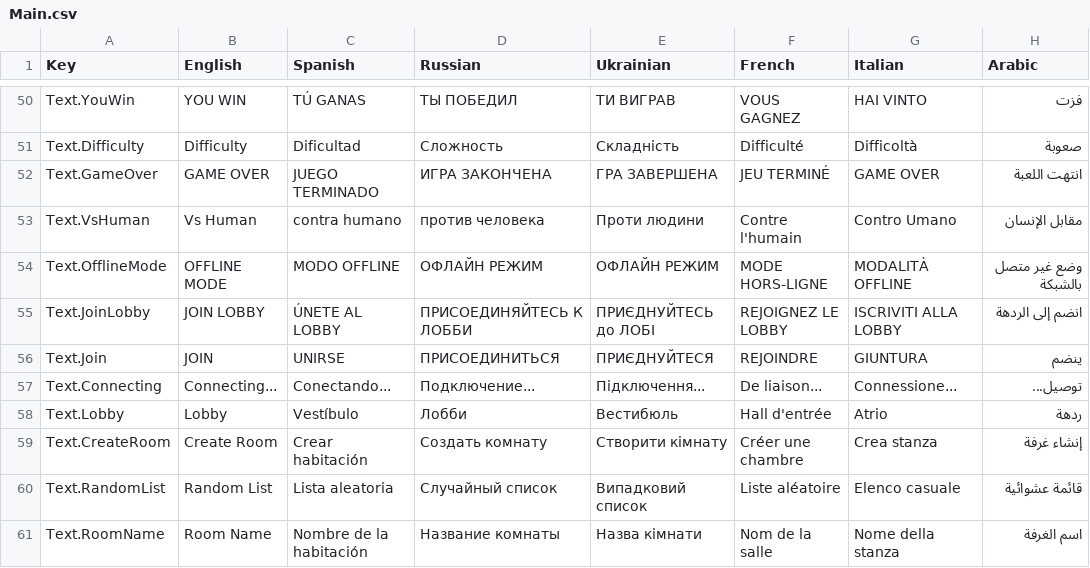
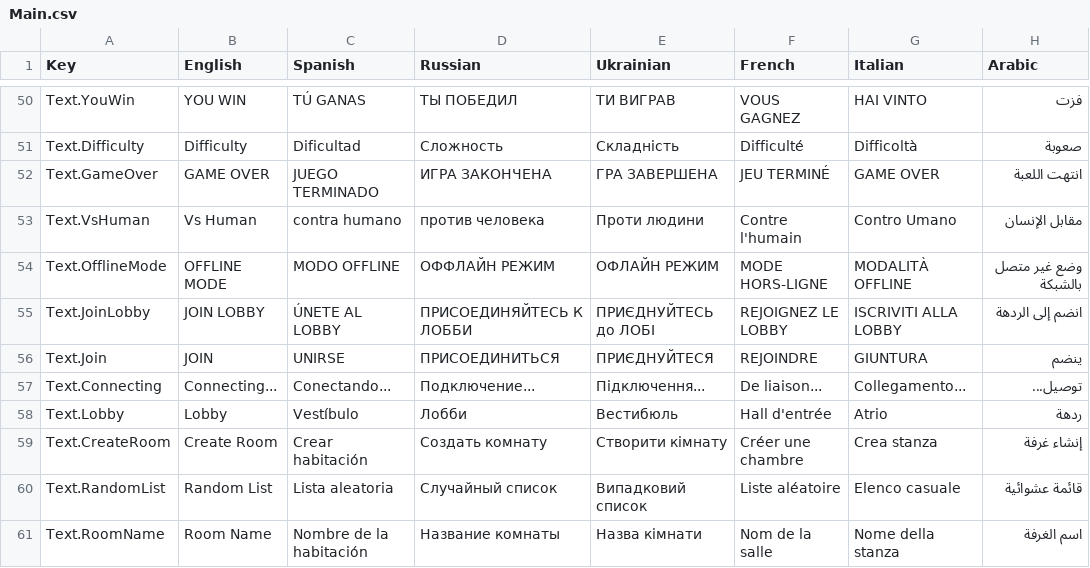
Before and after one commit to HashimAbbasii/BackGammonPhoton, a CSV file: Assets/SimpleLocalization/Resources/Localization/Main.csv, drawn as a sheet; only a part is shown, gaps mark what is left out; the diff covers the shown part only; the diff names each change by its address in the sheet, - before the commit and + after, or states it on an @@ line.

```diff
--- a/Assets/SimpleLocalization/Resources/Localization/Main.csv
+++ b/Assets/SimpleLocalization/Resources/Localization/Main.csv
-D54 (Russian): ОФЛАЙН РЕЖИМ
+D54 (Russian): ОФФЛАЙН РЕЖИМ
-G57 (Italian): Connessione...
+G57 (Italian): Collegamento...
```
Also changed, not shown: 2 added rows and 3 edited cells elsewhere in this file, Assets/SimpleLocalization/Resources/Localization/Tut.csv, 1 other file.
